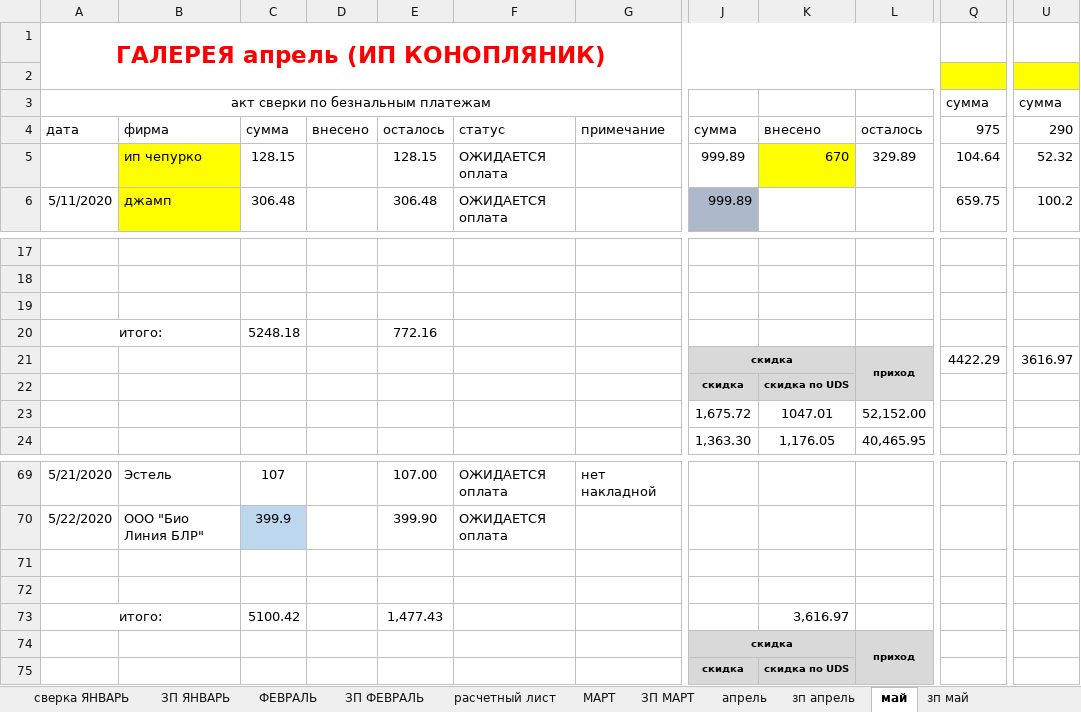
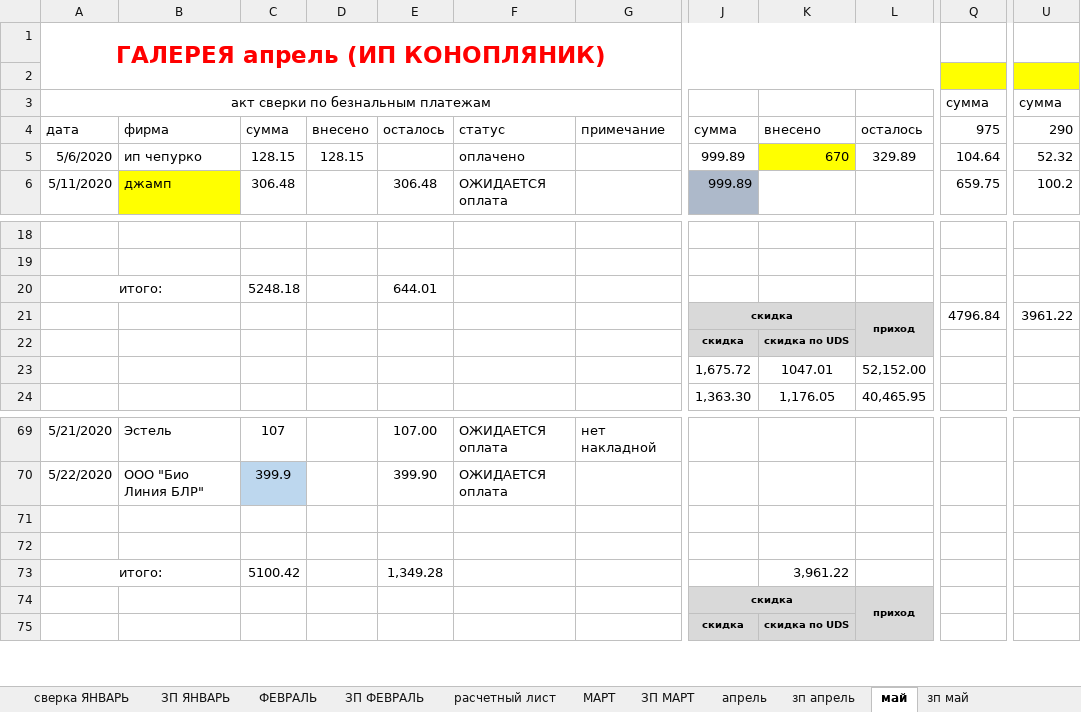
Before and after one commit to vitalusdza/lucky-lady, an Excel workbook: LUCKY LADY (1).xlsx, sheet май, drawn as a sheet; only a part is shown, gaps mark what is left out; values as stored, in another font and other column widths than the file's, no borders; charts and pictures not drawn; removed rows and columns are numbered as before the commit, all else as after; rows hold the shown columns only; the diff covers the shown part only; the diff names each change by its address in the sheet, - before the commit and + after, or states it on an @@ line.

```diff
--- a/LUCKY LADY (1).xlsx (sheet май)
+++ b/LUCKY LADY (1).xlsx (sheet май)
-A5: (empty)
+A5: 5/6/2020
-B5 fill: #FFFF00
+B5 fill: none
-D5: (empty)
+D5: 128.15
-E5: 128.15
+E5: (empty)
-F5: ОЖИДАЕТСЯ оплата
+F5: оплачено
-row 19: (empty)
-E20: 772.16
+E20: 644.01
-Q21: 4422.29
+Q21: 4796.84
-U21: 3616.97
+U21: 3961.22
-E73: 1,477.43
+E73: 1,349.28
-K73: 3,616.97
+K73: 3,961.22
```
Also changed, not shown: 2 added rows, 1 removed row, 18 edited cells and cell formats elsewhere in this sheet, formulas that keep their value, charts or pictures.
